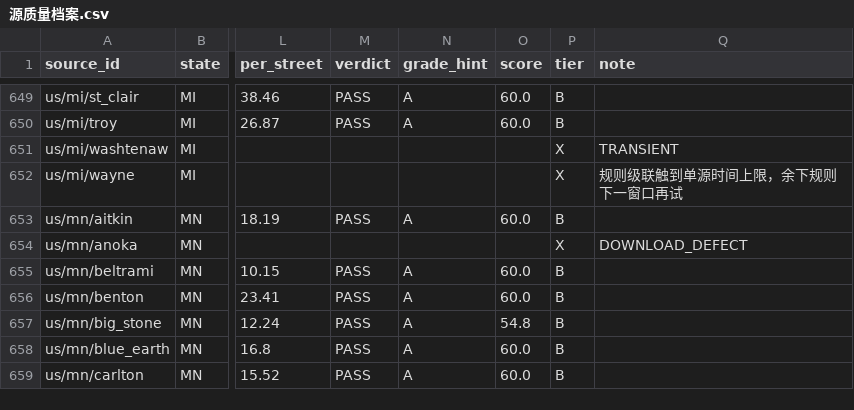
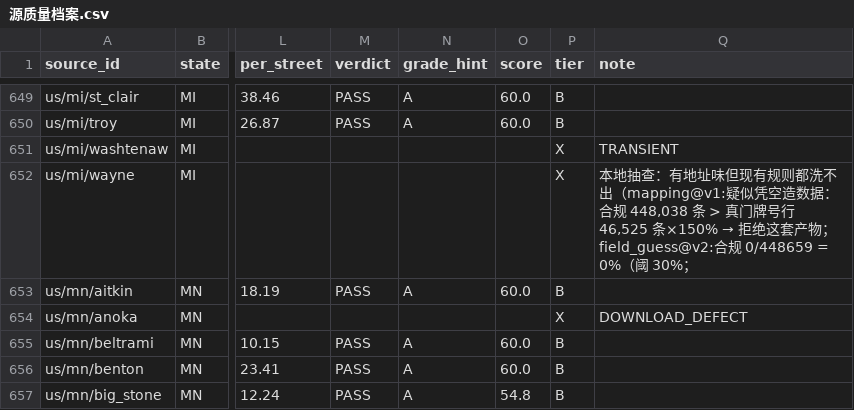
Before and after one commit to ip9988001/World-Map-Data, a CSV file: data/源质量档案.csv, drawn as a sheet; only a part is shown, gaps mark what is left out; the shorter side is filled out with more unchanged rows; the diff names each change by its address in the sheet, - before the commit and + after, or states it on an @@ line.

Commit message:
state: 采集状态回写（run 39377500414）

```diff
--- a/data/源质量档案.csv
+++ b/data/源质量档案.csv
@@ Q652 (note): 规则级联触到单源时间上限，余下规则下一窗口再试 → 本地抽查：有地址味但现有规则都洗不出（mapping@v1:疑似凭空造数据：合规 448,038 条 > 真门牌号行 46,525 条×150% → 拒绝这套产物；field_guess@v2:合规 0/448659 = 0%（阈 30%； @@
```
Also changed, not shown: progress/台账.csv, 2 other files.
